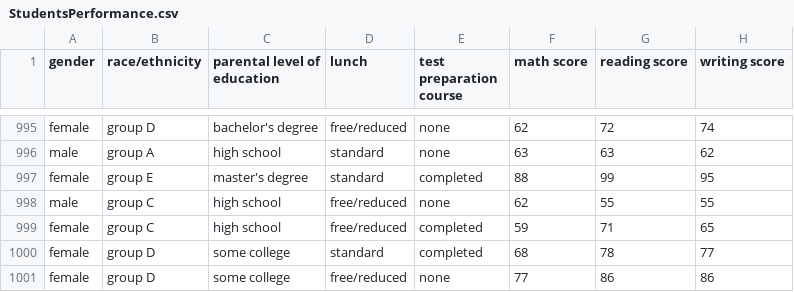
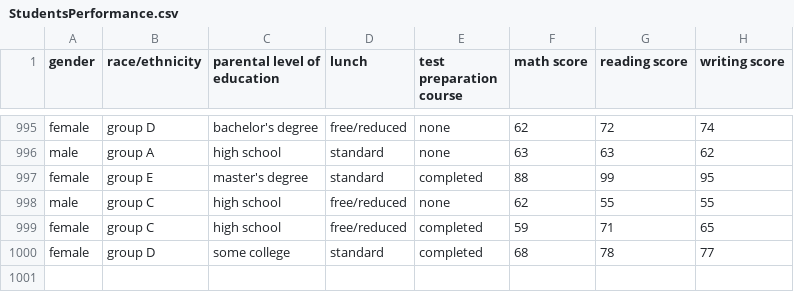
Before and after one commit to oguzhanokyc01/HumanResourcesDataSet, a CSV file: StudentsPerformance.csv, drawn as a sheet; only a part is shown, gaps mark what is left out; the diff names each change by its address in the sheet, - before the commit and + after, or states it on an @@ line.

Commit message:
Update StudentsPerformance.csv

```diff
--- a/StudentsPerformance.csv
+++ b/StudentsPerformance.csv
-row 1001: female | group D | some college | free/reduced | none | 77 | 86 | 86
```
